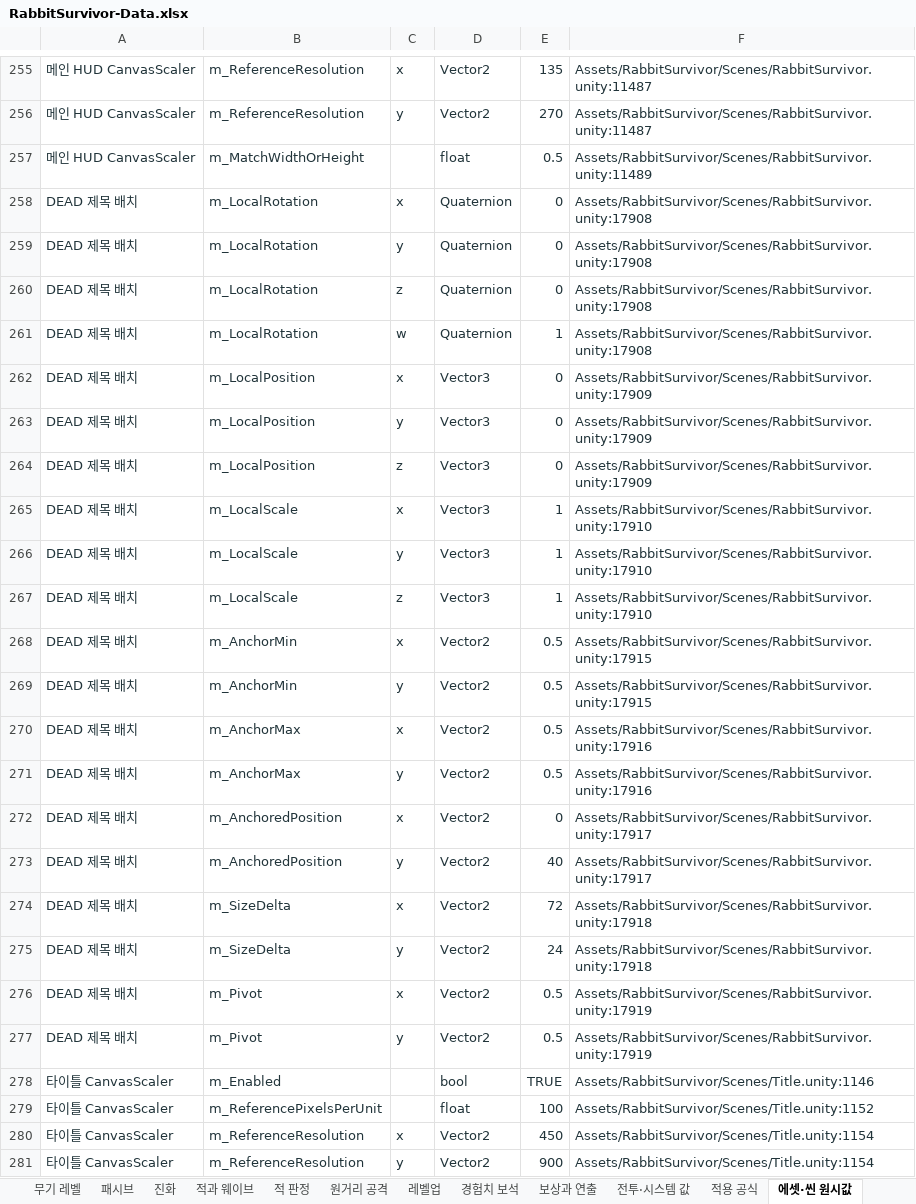
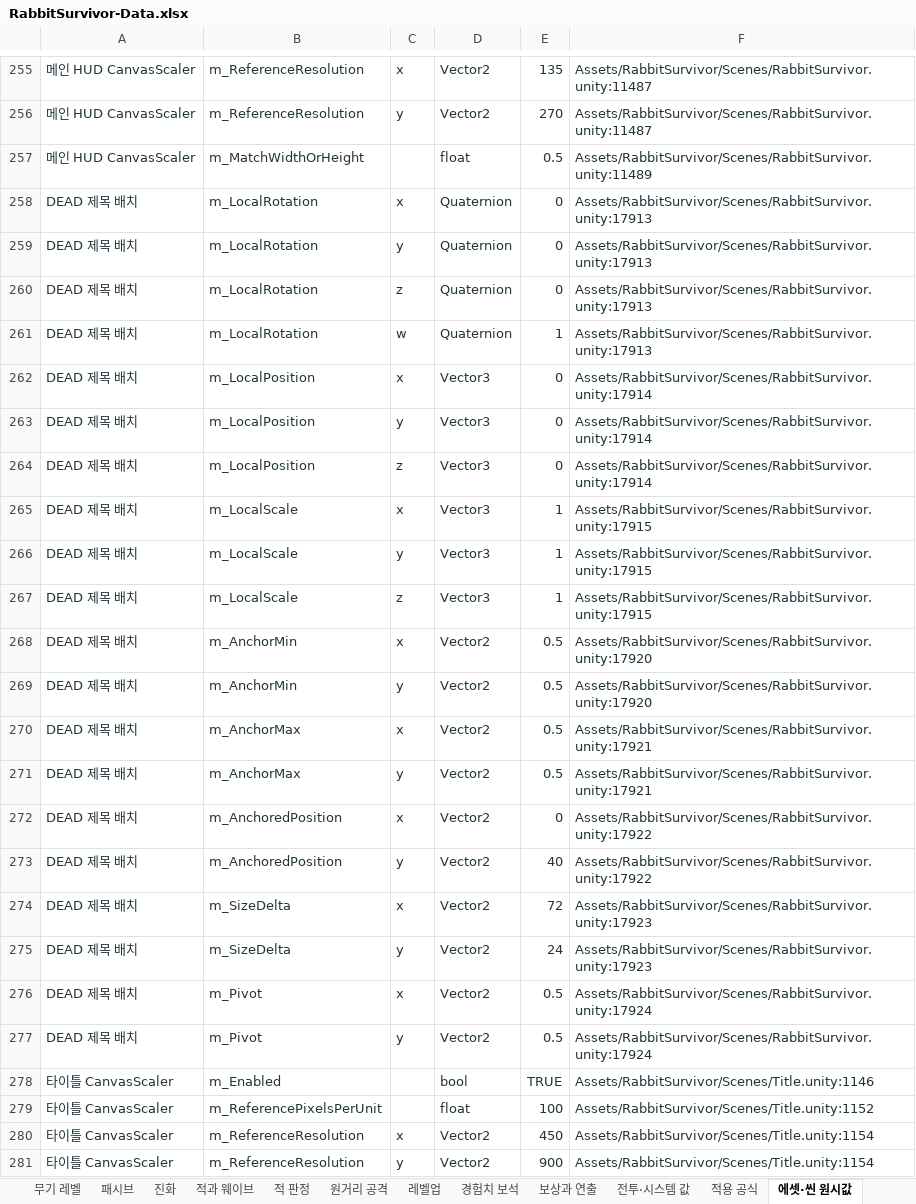
Before and after one commit to EndDeal/RabbitSurvivor, an Excel workbook: docs/RabbitSurvivor-Data.xlsx, sheet 에셋·씬 원시값, drawn as a sheet; only a part is shown, gaps mark what is left out; values as stored, in another font and other column widths than the file's, no borders; table styles not drawn; the diff names each change by its address in the sheet, - before the commit and + after, or states it on an @@ line.

Commit message:
Polish title and rabbit selection UI

```diff
--- a/docs/RabbitSurvivor-Data.xlsx (sheet 에셋·씬 원시값)
+++ b/docs/RabbitSurvivor-Data.xlsx (sheet 에셋·씬 원시값)
-F258:F261: Assets/RabbitSurvivor/Scenes/RabbitSurvivor.unity:17908
+F258:F261: Assets/RabbitSurvivor/Scenes/RabbitSurvivor.unity:17913
-F262:F264: Assets/RabbitSurvivor/Scenes/RabbitSurvivor.unity:17909
+F262:F264: Assets/RabbitSurvivor/Scenes/RabbitSurvivor.unity:17914
-F265:F267: Assets/RabbitSurvivor/Scenes/RabbitSurvivor.unity:17910
+F265:F267: Assets/RabbitSurvivor/Scenes/RabbitSurvivor.unity:17915
-F268:F269: Assets/RabbitSurvivor/Scenes/RabbitSurvivor.unity:17915
+F268:F269: Assets/RabbitSurvivor/Scenes/RabbitSurvivor.unity:17920
-F270:F271: Assets/RabbitSurvivor/Scenes/RabbitSurvivor.unity:17916
+F270:F271: Assets/RabbitSurvivor/Scenes/RabbitSurvivor.unity:17921
-F272:F273: Assets/RabbitSurvivor/Scenes/RabbitSurvivor.unity:17917
+F272:F273: Assets/RabbitSurvivor/Scenes/RabbitSurvivor.unity:17922
-F274:F275: Assets/RabbitSurvivor/Scenes/RabbitSurvivor.unity:17918
+F274:F275: Assets/RabbitSurvivor/Scenes/RabbitSurvivor.unity:17923
-F276:F277: Assets/RabbitSurvivor/Scenes/RabbitSurvivor.unity:17919
+F276:F277: Assets/RabbitSurvivor/Scenes/RabbitSurvivor.unity:17924
```
Also changed, not shown: sheet 코드 숫자, sheet 전투·시스템 값, sheet 캐릭터, 13 other files.
